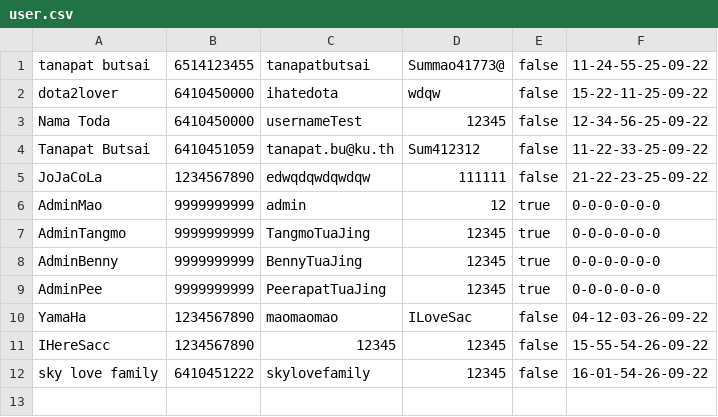
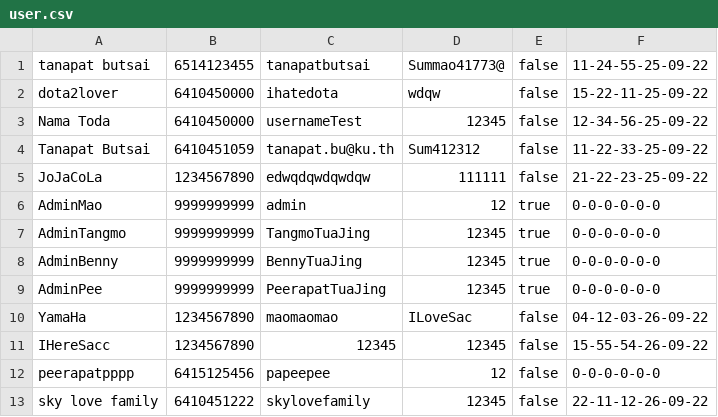
Before and after one commit to TanapatButsai/eieitest, a CSV file: data/user.csv, drawn as a sheet.

```diff
--- a/data/user.csv
+++ b/data/user.csv
@@ -11,2 +11,3 @@ YamaHa,1234567890,maomaomao,ILoveSac,false,04-12-03-26-09-22
 IHereSacc,1234567890,12345,12345,false,15-55-54-26-09-22
-sky love family,6410451222,skylovefamily,12345,false,16-01-54-26-09-22
+peerapatpppp,6415125456,papeepee,12,false,0-0-0-0-0-0
+sky love family,6410451222,skylovefamily,12345,false,22-11-12-26-09-22
```
Also changed, not shown: 6 other files.
